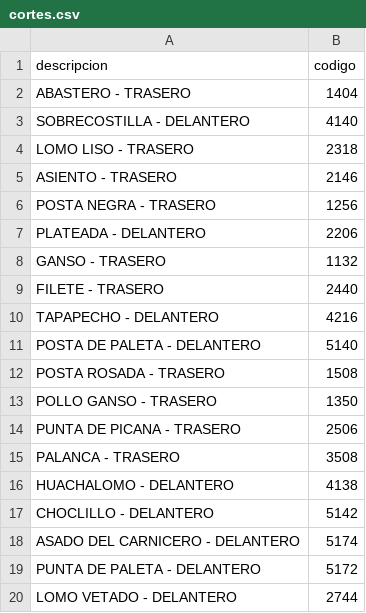
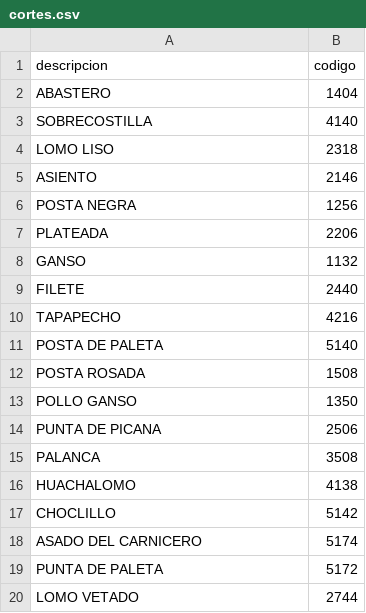
Before and after one commit to hebusch/app-chesapeake, a CSV file: lib/seeds/cortes.csv, drawn as a sheet.

```diff
--- a/lib/seeds/cortes.csv
+++ b/lib/seeds/cortes.csv
@@ -1,20 +1,20 @@
 descripcion,codigo
-ABASTERO - TRASERO,1404
-SOBRECOSTILLA - DELANTERO,4140
-LOMO LISO - TRASERO,2318
-ASIENTO - TRASERO,2146
-POSTA NEGRA - TRASERO,1256
-PLATEADA - DELANTERO,2206
-GANSO - TRASERO,1132
-FILETE - TRASERO,2440
-TAPAPECHO - DELANTERO,4216
-POSTA DE PALETA - DELANTERO,5140
-POSTA ROSADA - TRASERO,1508
-POLLO GANSO - TRASERO,1350
-PUNTA DE PICANA - TRASERO,2506
-PALANCA - TRASERO,3508
-HUACHALOMO - DELANTERO,4138
-CHOCLILLO - DELANTERO,5142
-ASADO DEL CARNICERO - DELANTERO,5174
-PUNTA DE PALETA - DELANTERO,5172
-LOMO VETADO - DELANTERO,2744
+ABASTERO,1404
+SOBRECOSTILLA,4140
+LOMO LISO,2318
+ASIENTO,2146
+POSTA NEGRA,1256
+PLATEADA,2206
+GANSO,1132
+FILETE,2440
+TAPAPECHO,4216
+POSTA DE PALETA,5140
+POSTA ROSADA,1508
+POLLO GANSO,1350
+PUNTA DE PICANA,2506
+PALANCA,3508
+HUACHALOMO,4138
+CHOCLILLO,5142
+ASADO DEL CARNICERO,5174
+PUNTA DE PALETA,5172
+LOMO VETADO,2744
```
Also changed, not shown: 30 other files.
